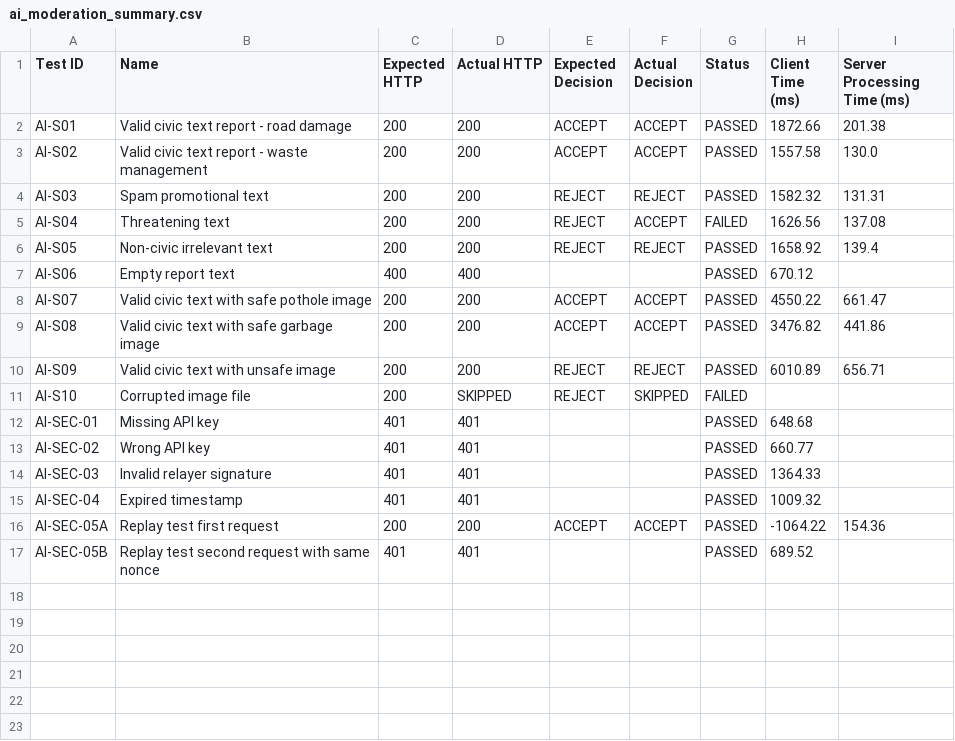
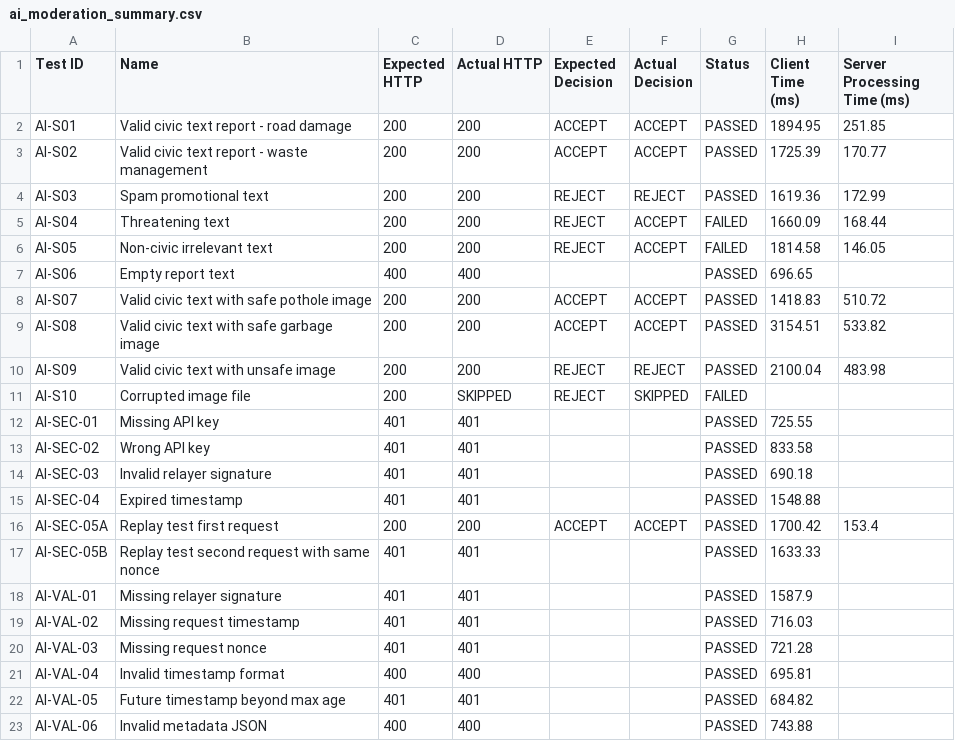
Before and after one commit to Lavindu-Aththanayaka/local-governance, a CSV file: ai-oracle-service/test_results/ai_moderation_summary.csv, drawn as a sheet; only a part is shown; the diff covers the shown part only.

```diff
--- a/ai-oracle-service/test_results/ai_moderation_summary.csv
+++ b/ai-oracle-service/test_results/ai_moderation_summary.csv
@@ -1,17 +1,23 @@
 Test ID,Name,Expected HTTP,Actual HTTP,Expected Decision,Actual Decision,Status,Client Time (ms),Server Processing Time (ms)
-AI-S01,Valid civic text report - road damage,200,200,ACCEPT,ACCEPT,PASSED,1872.66,201.38
-AI-S02,Valid civic text report - waste management,200,200,ACCEPT,ACCEPT,PASSED,1557.58,130.0
-AI-S03,Spam promotional text,200,200,REJECT,REJECT,PASSED,1582.32,131.31
-AI-S04,Threatening text,200,200,REJECT,ACCEPT,FAILED,1626.56,137.08
-AI-S05,Non-civic irrelevant text,200,200,REJECT,REJECT,PASSED,1658.92,139.4
-AI-S06,Empty report text,400,400,,,PASSED,670.12,
-AI-S07,Valid civic text with safe pothole image,200,200,ACCEPT,ACCEPT,PASSED,4550.22,661.47
-AI-S08,Valid civic text with safe garbage image,200,200,ACCEPT,ACCEPT,PASSED,3476.82,441.86
-AI-S09,Valid civic text with unsafe image,200,200,REJECT,REJECT,PASSED,6010.89,656.71
+AI-S01,Valid civic text report - road damage,200,200,ACCEPT,ACCEPT,PASSED,1894.95,251.85
+AI-S02,Valid civic text report - waste management,200,200,ACCEPT,ACCEPT,PASSED,1725.39,170.77
+AI-S03,Spam promotional text,200,200,REJECT,REJECT,PASSED,1619.36,172.99
+AI-S04,Threatening text,200,200,REJECT,ACCEPT,FAILED,1660.09,168.44
+AI-S05,Non-civic irrelevant text,200,200,REJECT,ACCEPT,FAILED,1814.58,146.05
+AI-S06,Empty report text,400,400,,,PASSED,696.65,
+AI-S07,Valid civic text with safe pothole image,200,200,ACCEPT,ACCEPT,PASSED,1418.83,510.72
+AI-S08,Valid civic text with safe garbage image,200,200,ACCEPT,ACCEPT,PASSED,3154.51,533.82
+AI-S09,Valid civic text with unsafe image,200,200,REJECT,REJECT,PASSED,2100.04,483.98
 AI-S10,Corrupted image file,200,SKIPPED,REJECT,SKIPPED,FAILED,,
-AI-SEC-01,Missing API key,401,401,,,PASSED,648.68,
-AI-SEC-02,Wrong API key,401,401,,,PASSED,660.77,
-AI-SEC-03,Invalid relayer signature,401,401,,,PASSED,1364.33,
-AI-SEC-04,Expired timestamp,401,401,,,PASSED,1009.32,
-AI-SEC-05A,Replay test first request,200,200,ACCEPT,ACCEPT,PASSED,-1064.22,154.36
-AI-SEC-05B,Replay test second request with same nonce,401,401,,,PASSED,689.52,
+AI-SEC-01,Missing API key,401,401,,,PASSED,725.55,
+AI-SEC-02,Wrong API key,401,401,,,PASSED,833.58,
+AI-SEC-03,Invalid relayer signature,401,401,,,PASSED,690.18,
+AI-SEC-04,Expired timestamp,401,401,,,PASSED,1548.88,
+AI-SEC-05A,Replay test first request,200,200,ACCEPT,ACCEPT,PASSED,1700.42,153.4
+AI-SEC-05B,Replay test second request with same nonce,401,401,,,PASSED,1633.33,
+AI-VAL-01,Missing relayer signature,401,401,,,PASSED,1587.9,
+AI-VAL-02,Missing request timestamp,401,401,,,PASSED,716.03,
+AI-VAL-03,Missing request nonce,401,401,,,PASSED,721.28,
+AI-VAL-04,Invalid timestamp format,400,400,,,PASSED,695.81,
+AI-VAL-05,Future timestamp beyond max age,401,401,,,PASSED,684.82,
+AI-VAL-06,Invalid metadata JSON,400,400,,,PASSED,743.88,
```
Also changed, not shown: 6 added rows elsewhere in this file, 28 other files.
